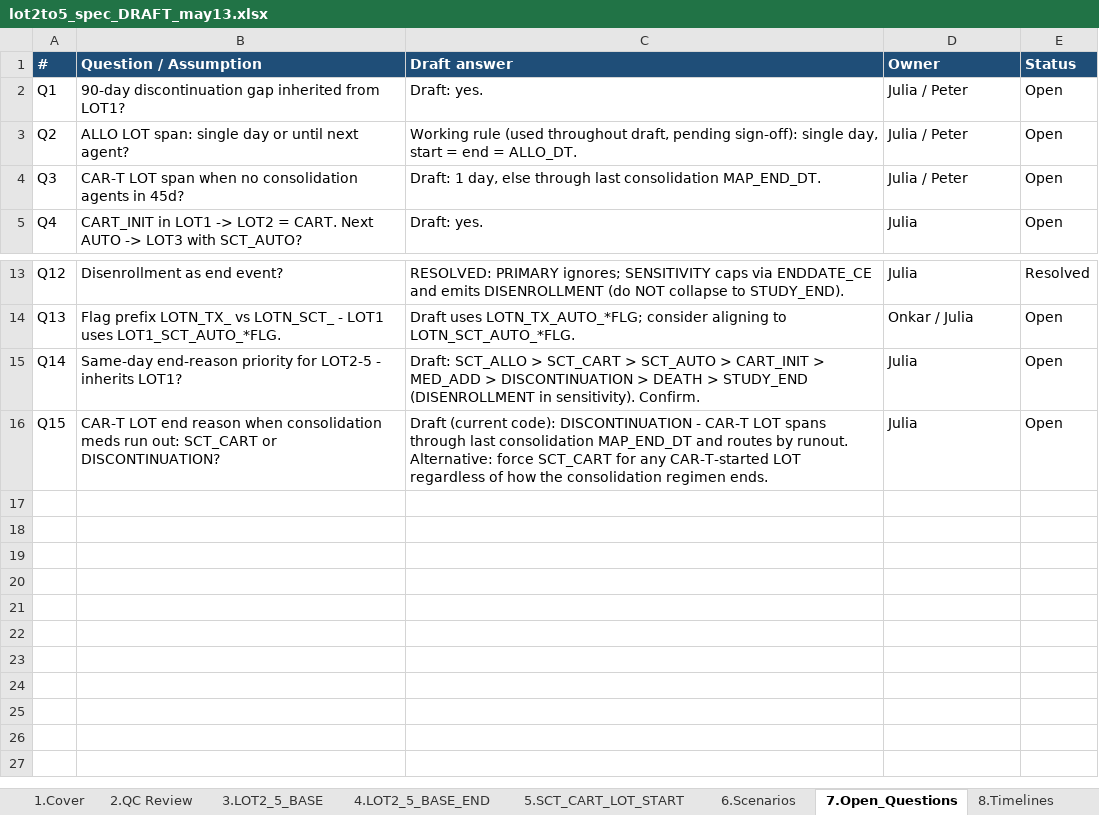
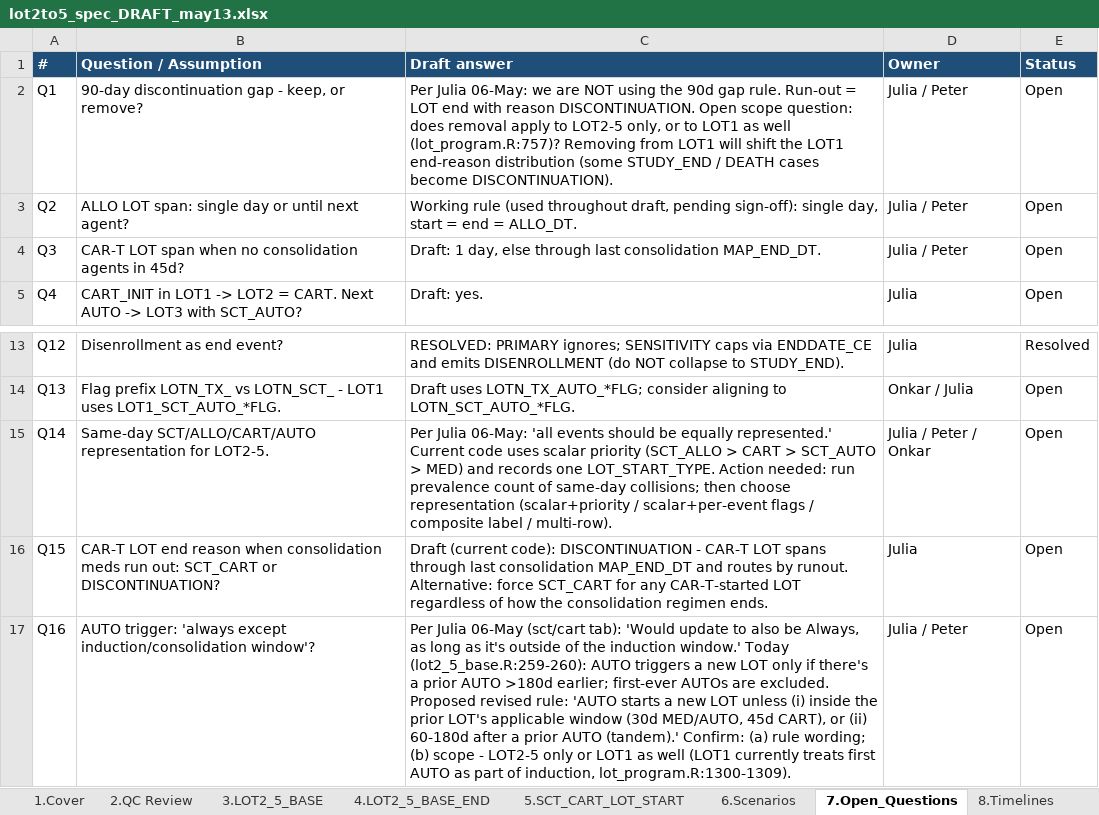
Before and after one commit to salzburry/julialot, an Excel workbook: May 12 2026/Program Specs/lot2to5_spec_DRAFT_may13.xlsx, sheet 7.Open_Questions, drawn as a sheet; only a part is shown, gaps mark what is left out; values as stored, in another font and other column widths than the file's, no borders; the diff names each change by its address in the sheet, - before the commit and + after, or states it on an @@ line.

```diff
--- a/May 12 2026/Program Specs/lot2to5_spec_DRAFT_may13.xlsx (sheet 7.Open_Questions)
+++ b/May 12 2026/Program Specs/lot2to5_spec_DRAFT_may13.xlsx (sheet 7.Open_Questions)
-B2 (Question / Assumption): …discontinuation gap inherited from LOT1?
+B2 (Question / Assumption): …discontinuation gap - keep, or remove?
-C2 (Draft answer): Draft: yes.
+C2 (Draft answer): Per Julia 06-May: we are NOT using the 90d gap rule. Run-out = LOT end with reason DISCONTINUATION. Open scope question: does removal apply to LOT2-5 only, or to LOT1 as well (lot_program.R:757)? Removing from LOT1 will shift the LOT1 end-reason distribution (some STUDY_END / DEATH cases become DISCONTINUATION).
-B15 (Question / Assumption): Same-day end-reason priority for LOT2-5 - inherits LOT1?
+B15 (Question / Assumption): Same-day SCT/ALLO/CART/AUTO representation for LOT2-5.
-C15 (Draft answer): Draft: SCT_ALLO > SCT_CART > SCT_AUTO > CART_INIT > MED_ADD > DISCONTINUATION > DEATH > STUDY_END (DISENROLLMENT in sensitivity). Confirm.
+C15 (Draft answer): Per Julia 06-May: 'all events should be equally represented.' Current code uses scalar priority (SCT_ALLO > CART > SCT_AUTO > MED) and records one LOT_START_TYPE. Action needed: run prevalence count of same-day collisions; then choose representation (scalar+priority / scalar+per-event flags / composite label / multi-row).
-D15 (Owner): Julia
+D15 (Owner): Julia / Peter / Onkar
+row 17: Q16 | AUTO trigger: 'always except induction/consolidation window'? | Per Julia 06-May (sct/cart tab): 'Would update to also be Always, as long as it's outside of the induction window.' Today (lot2_5_base.R:259-260): AUTO triggers a new LOT only if there's a prior AUTO >180d earlier; first-ever AUTOs are excluded. Proposed revised rule: 'AUTO starts a new LOT unless (i) inside the prior LOT's applicable window (30d MED/AUTO, 45d CART), or (ii) 60-180d after a prior AUTO (tandem).' Confirm: (a) rule wording; (b) scope - LOT2-5 only or LOT1 as well (LOT1 currently treats first AUTO as part of induction, lot_program.R:1300-1309). | Julia / Peter | Open
```
Also changed, not shown: 1 other file.
